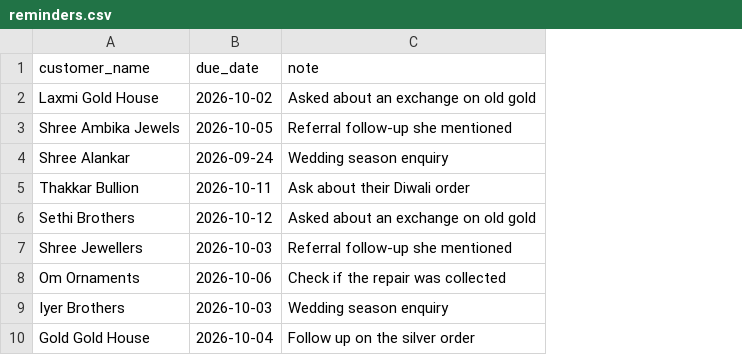
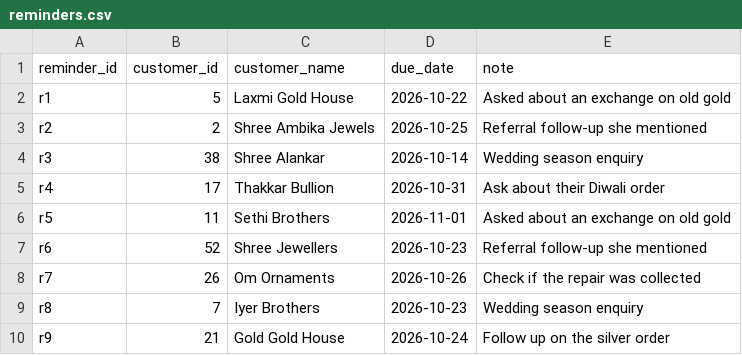
Before and after one commit to hjain571991/CustomerTracker, a CSV file: public/data/reminders.csv, drawn as a sheet; addresses are those after the commit; the diff names each change by its address in the sheet, - before the commit and + after, or states it on an @@ line.

```diff
--- a/public/data/reminders.csv
+++ b/public/data/reminders.csv
+column A (reminder_id), rows 2-10: r1 | r2 | r3 | r4 | r5 | r6 | r7 | r8 | r9
+column B (customer_id), rows 2-10: 5 | 2 | 38 | 17 | 11 | 52 | 26 | 7 | 21
-D2 (due_date): 2026-10-02
+D2 (due_date): 2026-10-22
-D3 (due_date): 2026-10-05
+D3 (due_date): 2026-10-25
-D4 (due_date): 2026-09-24
+D4 (due_date): 2026-10-14
-D5 (due_date): 2026-10-11
+D5 (due_date): 2026-10-31
-D6 (due_date): 2026-10-12
+D6 (due_date): 2026-11-01
-D7 (due_date): 2026-10-03
+D7 (due_date): 2026-10-23
-D8 (due_date): 2026-10-06
+D8 (due_date): 2026-10-26
-D9 (due_date): 2026-10-03
+D9 (due_date): 2026-10-23
-D10 (due_date): 2026-10-04
+D10 (due_date): 2026-10-24
```
Also changed, not shown: public/data/customers.csv, 15 other files.
